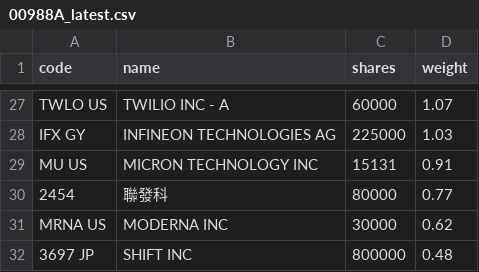
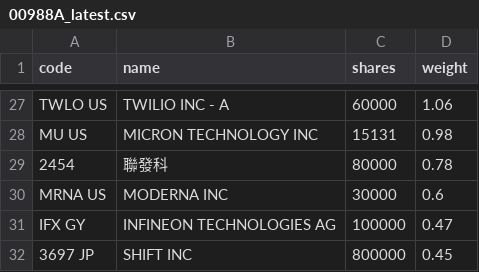
Before and after one commit to 4ru1013/united-etf-00988a-portfolio, a CSV file: data/out/00988A_latest.csv, drawn as a sheet; only a part is shown, gaps mark what is left out; removed rows and columns are numbered as before the commit, all else as after; the diff covers the shown part only; the diff names each change by its address in the sheet, - before the commit and + after, or states it on an @@ line.

```diff
--- a/data/out/00988A_latest.csv
+++ b/data/out/00988A_latest.csv
-D27 (weight): 1.07
+D27 (weight): 1.06
-row 28: IFX GY | INFINEON TECHNOLOGIES AG | 225000 | 1.03
-D28 (weight): 0.91
+D28 (weight): 0.98
-D29 (weight): 0.77
+D29 (weight): 0.78
-D30 (weight): 0.62
+D30 (weight): 0.6
+row 31: IFX GY | INFINEON TECHNOLOGIES AG | 100000 | 0.47
-D32 (weight): 0.48
+D32 (weight): 0.45
```
Also changed, not shown: 6 added rows, 6 removed rows and 20 edited cells elsewhere in this file, data/out/holdings/00988A_latest.csv, 4 other files.
